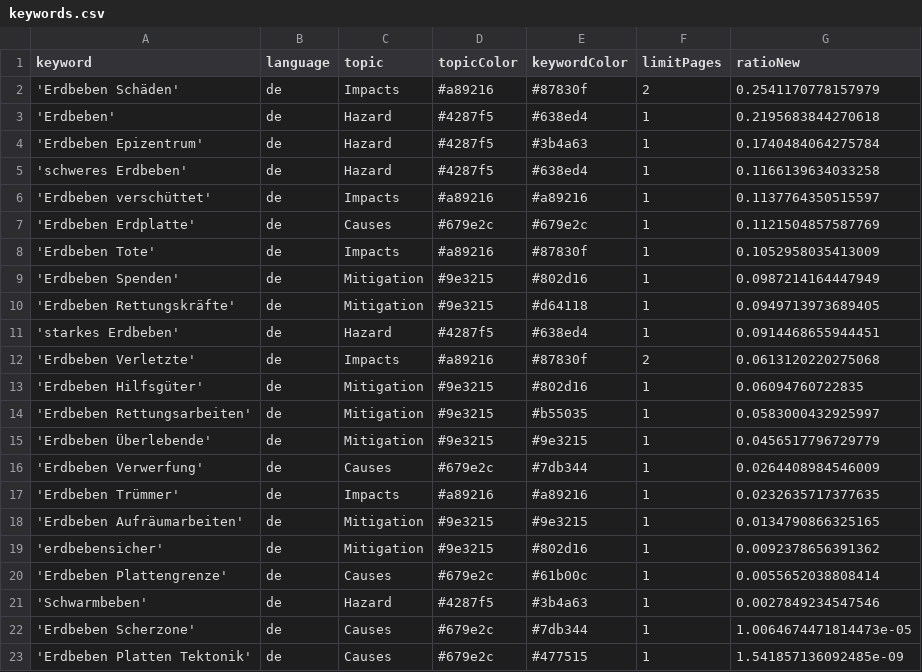
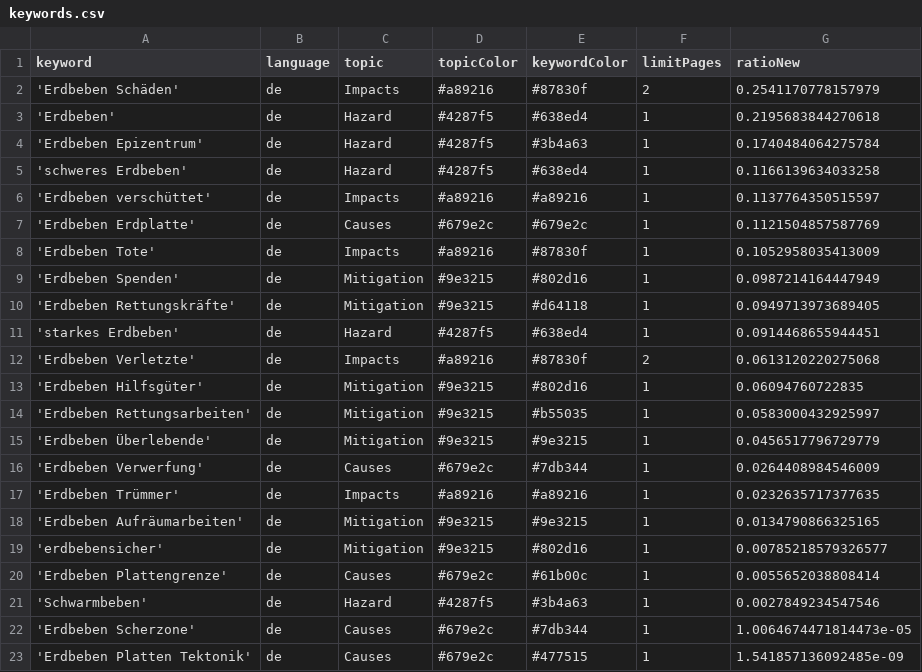
Before and after one commit to MarcoL95-news/earthquakeIsComing, a CSV file: keywords.csv, drawn as a sheet.

Commit message:
Commit from GitHub Actions (harvest:0.0)

```diff
--- a/keywords.csv
+++ b/keywords.csv
@@ -18,3 +18,3 @@ keyword,language,topic,topicColor,keywordColor,limitPages,ratioNew
 'Erdbeben Aufräumarbeiten',de,Mitigation,#9e3215,#9e3215,1,0.0134790866325165
-'erdbebensicher',de,Mitigation,#9e3215,#802d16,1,0.0092378656391362
+'erdbebensicher',de,Mitigation,#9e3215,#802d16,1,0.00785218579326577
 'Erdbeben Plattengrenze',de,Causes,#679e2c,#61b00c,1,0.0055652038808414
```
